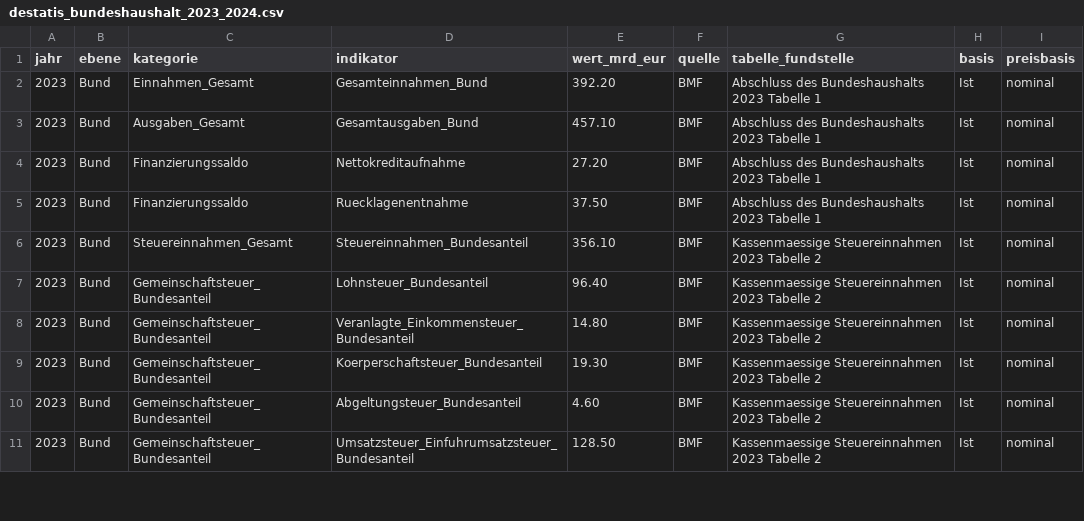
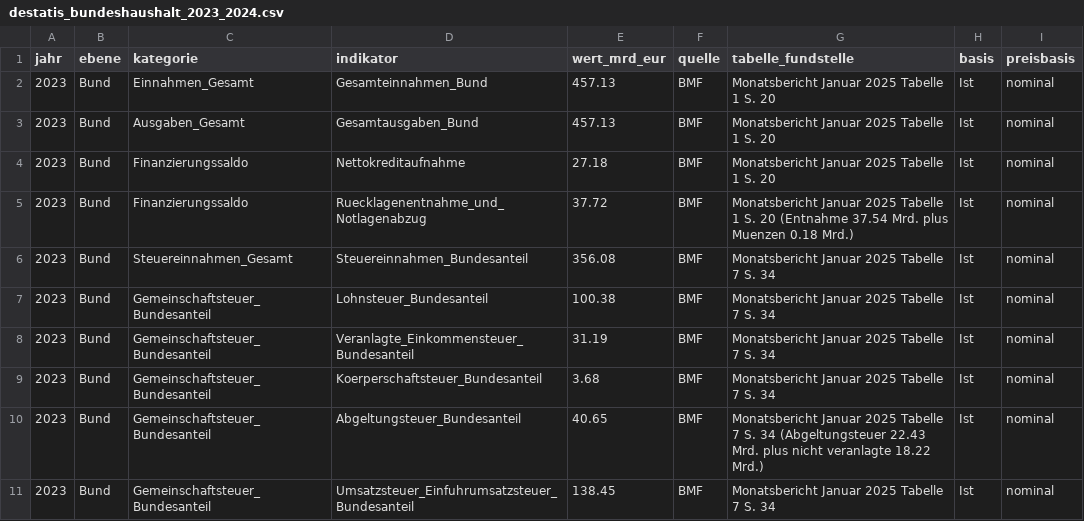
Before and after one commit to visualDemographics/DE-fiscal-per-capita, a CSV file: rawdata/destatis_bundeshaushalt_2023_2024.csv, drawn as a sheet; only a part is shown; the diff covers the shown part only.

```diff
--- a/rawdata/destatis_bundeshaushalt_2023_2024.csv
+++ b/rawdata/destatis_bundeshaushalt_2023_2024.csv
@@ -1,11 +1,11 @@
 jahr,ebene,kategorie,indikator,wert_mrd_eur,quelle,tabelle_fundstelle,basis,preisbasis
-2023,Bund,Einnahmen_Gesamt,Gesamteinnahmen_Bund,392.20,BMF,Abschluss des Bundeshaushalts 2023 Tabelle 1,Ist,nominal
-2023,Bund,Ausgaben_Gesamt,Gesamtausgaben_Bund,457.10,BMF,Abschluss des Bundeshaushalts 2023 Tabelle 1,Ist,nominal
-2023,Bund,Finanzierungssaldo,Nettokreditaufnahme,27.20,BMF,Abschluss des Bundeshaushalts 2023 Tabelle 1,Ist,nominal
-2023,Bund,Finanzierungssaldo,Ruecklagenentnahme,37.50,BMF,Abschluss des Bundeshaushalts 2023 Tabelle 1,Ist,nominal
-2023,Bund,Steuereinnahmen_Gesamt,Steuereinnahmen_Bundesanteil,356.10,BMF,Kassenmaessige Steuereinnahmen 2023 Tabelle 2,Ist,nominal
-2023,Bund,Gemeinschaftsteuer_Bundesanteil,Lohnsteuer_Bundesanteil,96.40,BMF,Kassenmaessige Steuereinnahmen 2023 Tabelle 2,Ist,nominal
-2023,Bund,Gemeinschaftsteuer_Bundesanteil,Veranlagte_Einkommensteuer_Bundesanteil,14.80,BMF,Kassenmaessige Steuereinnahmen 2023 Tabelle 2,Ist,nominal
-2023,Bund,Gemeinschaftsteuer_Bundesanteil,Koerperschaftsteuer_Bundesanteil,19.30,BMF,Kassenmaessige Steuereinnahmen 2023 Tabelle 2,Ist,nominal
-2023,Bund,Gemeinschaftsteuer_Bundesanteil,Abgeltungsteuer_Bundesanteil,4.60,BMF,Kassenmaessige Steuereinnahmen 2023 Tabelle 2,Ist,nominal
-2023,Bund,Gemeinschaftsteuer_Bundesanteil,Umsatzsteuer_Einfuhrumsatzsteuer_Bundesanteil,128.50,BMF,Kassenmaessige Steuereinnahmen 2023 Tabelle 2,Ist,nominal
+2023,Bund,Einnahmen_Gesamt,Gesamteinnahmen_Bund,457.13,BMF,Monatsbericht Januar 2025 Tabelle 1 S. 20,Ist,nominal
+2023,Bund,Ausgaben_Gesamt,Gesamtausgaben_Bund,457.13,BMF,Monatsbericht Januar 2025 Tabelle 1 S. 20,Ist,nominal
+2023,Bund,Finanzierungssaldo,Nettokreditaufnahme,27.18,BMF,Monatsbericht Januar 2025 Tabelle 1 S. 20,Ist,nominal
+2023,Bund,Finanzierungssaldo,Ruecklagenentnahme_und_Notlagenabzug,37.72,BMF,Monatsbericht Januar 2025 Tabelle 1 S. 20 (Entnahme 37.54 Mrd. plus Muenzen 0.18 Mrd.),Ist,nominal
+2023,Bund,Steuereinnahmen_Gesamt,Steuereinnahmen_Bundesanteil,356.08,BMF,Monatsbericht Januar 2025 Tabelle 7 S. 34,Ist,nominal
+2023,Bund,Gemeinschaftsteuer_Bundesanteil,Lohnsteuer_Bundesanteil,100.38,BMF,Monatsbericht Januar 2025 Tabelle 7 S. 34,Ist,nominal
+2023,Bund,Gemeinschaftsteuer_Bundesanteil,Veranlagte_Einkommensteuer_Bundesanteil,31.19,BMF,Monatsbericht Januar 2025 Tabelle 7 S. 34,Ist,nominal
+2023,Bund,Gemeinschaftsteuer_Bundesanteil,Koerperschaftsteuer_Bundesanteil,3.68,BMF,Monatsbericht Januar 2025 Tabelle 7 S. 34,Ist,nominal
+2023,Bund,Gemeinschaftsteuer_Bundesanteil,Abgeltungsteuer_Bundesanteil,40.65,BMF,Monatsbericht Januar 2025 Tabelle 7 S. 34 (Abgeltungsteuer 22.43 Mrd. plus nicht veranlagte 18.22 Mrd.),Ist,nominal
+2023,Bund,Gemeinschaftsteuer_Bundesanteil,Umsatzsteuer_Einfuhrumsatzsteuer_Bundesanteil,138.45,BMF,Monatsbericht Januar 2025 Tabelle 7 S. 34,Ist,nominal
```
Also changed, not shown: 4 added rows and 31 edited cells elsewhere in this file, datasets/fiscal_per_capita_summary.csv, datasets/fiscal_sankey_flows_per_capita.csv, 24 other files.
